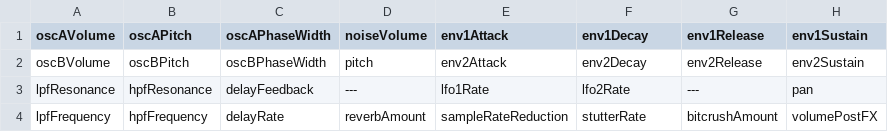
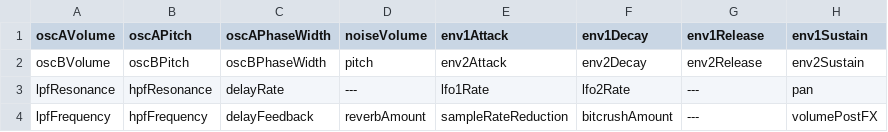
Before and after one commit to cgoehl/deluge-midi, a CSV file: _delugeTools/midiInject/ringmod.csv, drawn as a sheet.

```diff
--- a/_delugeTools/midiInject/ringmod.csv
+++ b/_delugeTools/midiInject/ringmod.csv
@@ -2,3 +2,3 @@ oscAVolume,oscAPitch,oscAPhaseWidth,noiseVolume,env1Attack,env1Decay,env1Release
 oscBVolume,oscBPitch,oscBPhaseWidth,pitch,env2Attack,env2Decay,env2Release,env2Sustain
-lpfResonance,hpfResonance,delayFeedback,---,lfo1Rate,lfo2Rate,---,pan
-lpfFrequency,hpfFrequency,delayRate,reverbAmount,sampleRateReduction,stutterRate,bitcrushAmount,volumePostFX
+lpfResonance,hpfResonance,delayRate,---,lfo1Rate,lfo2Rate,---,pan
+lpfFrequency,hpfFrequency,delayFeedback,reverbAmount,sampleRateReduction,bitcrushAmount,---,volumePostFX
```
Also changed, not shown: _delugeTools/midiInject/fm.csv, _delugeTools/midiInject/subtractive.csv, 5 other files.
